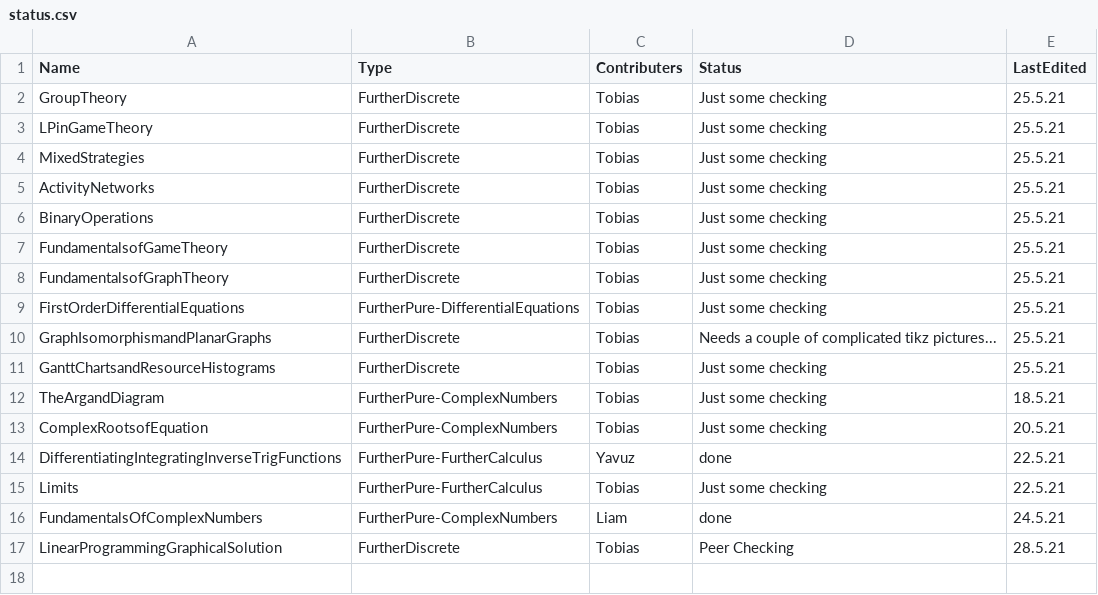
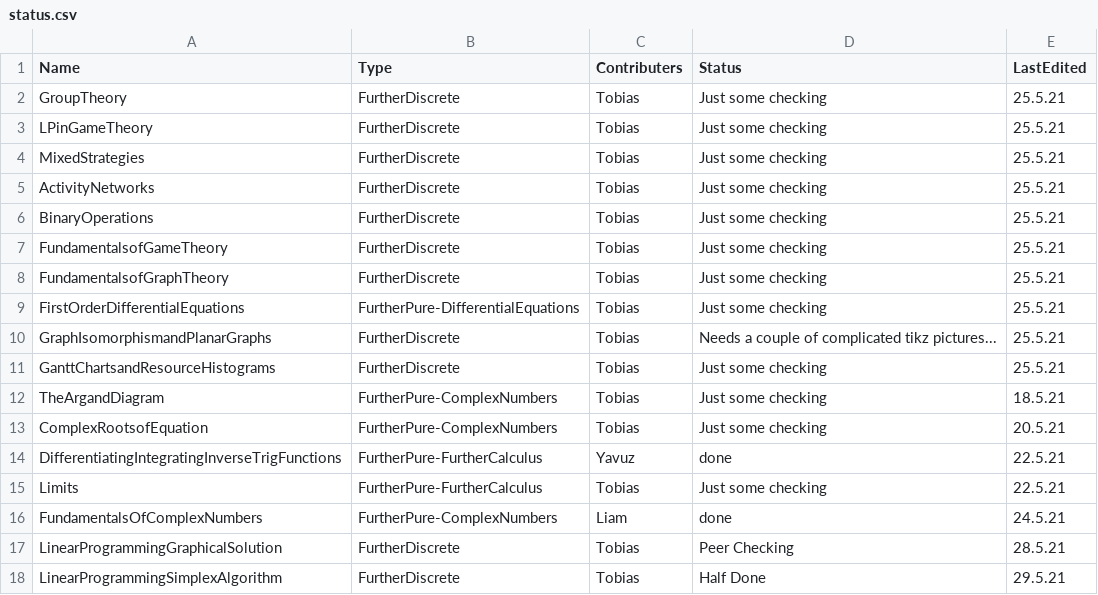
Before and after one commit to tbretschneider/kesmaths-beamer, a CSV file: status.csv, drawn as a sheet; the diff names each change by its address in the sheet, - before the commit and + after, or states it on an @@ line.

Commit message:
modified:   status.csv

```diff
--- a/status.csv
+++ b/status.csv
+row 18: LinearProgrammingSimplexAlgorithm | FurtherDiscrete | Tobias | Half Done | 29.5.21
```
